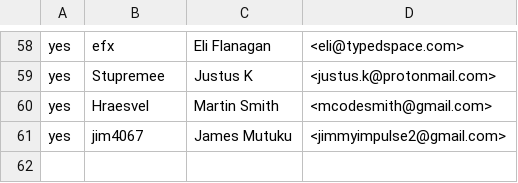
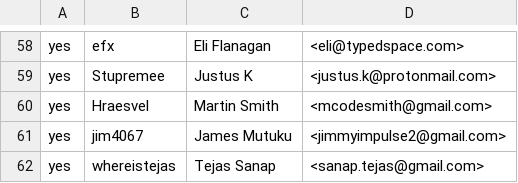
Before and after one commit to wkk/contributors, a CSV file: CONTRIBUTORS.csv, drawn as a sheet; only a part is shown, gaps mark what is left out; the diff names each change by its address in the sheet, - before the commit and + after, or states it on an @@ line.

Commit message:
Update CONTRIBUTORS.csv

```diff
--- a/CONTRIBUTORS.csv
+++ b/CONTRIBUTORS.csv
+row 62: yes | whereistejas | Tejas Sanap | <sanap.tejas@gmail.com>
```
